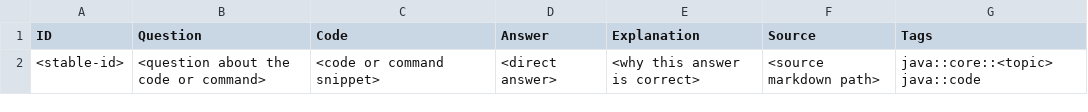
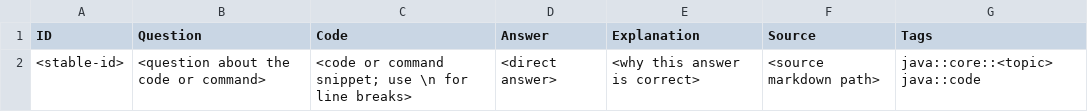
Before and after one commit to PhuThien2005/theoretical-of-java-core, a TSV file: anki-guides/templates/code-question.tsv, drawn as a sheet.

```diff
--- a/anki-guides/templates/code-question.tsv
+++ b/anki-guides/templates/code-question.tsv
@@ -1,2 +1,2 @@
 ID	Question	Code	Answer	Explanation	Source	Tags
-<stable-id>	<question about the code or command>	<code or command snippet>	<direct answer>	<why this answer is correct>	<source markdown path>	java::core::<topic> java::code
+<stable-id>	<question about the code or command>	<code or command snippet; use \n for line breaks>	<direct answer>	<why this answer is correct>	<source markdown path>	java::core::<topic> java::code
```
Also changed, not shown: 5 other files.
